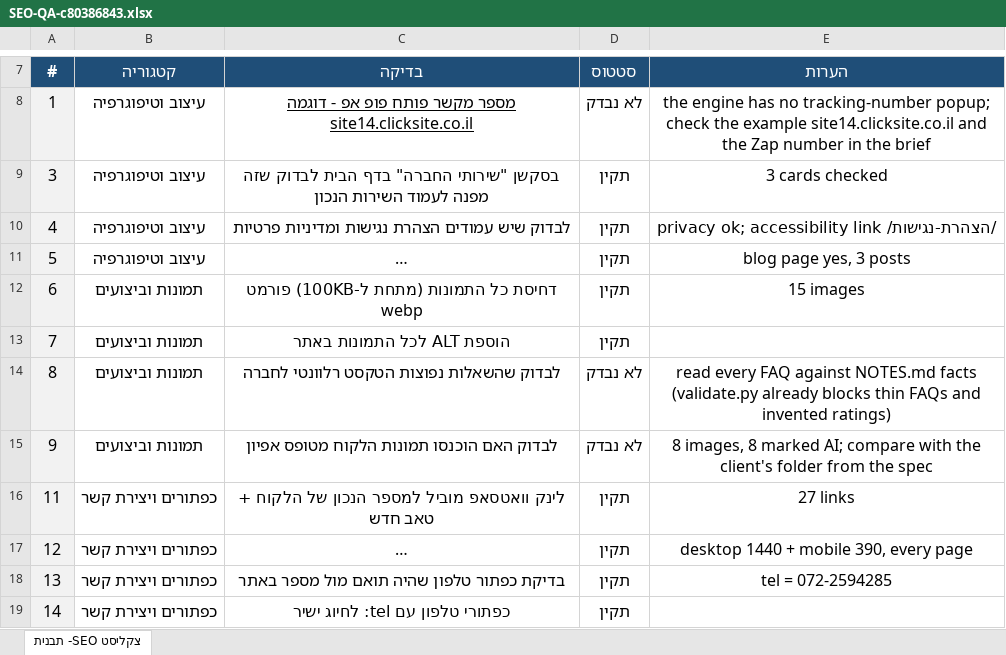
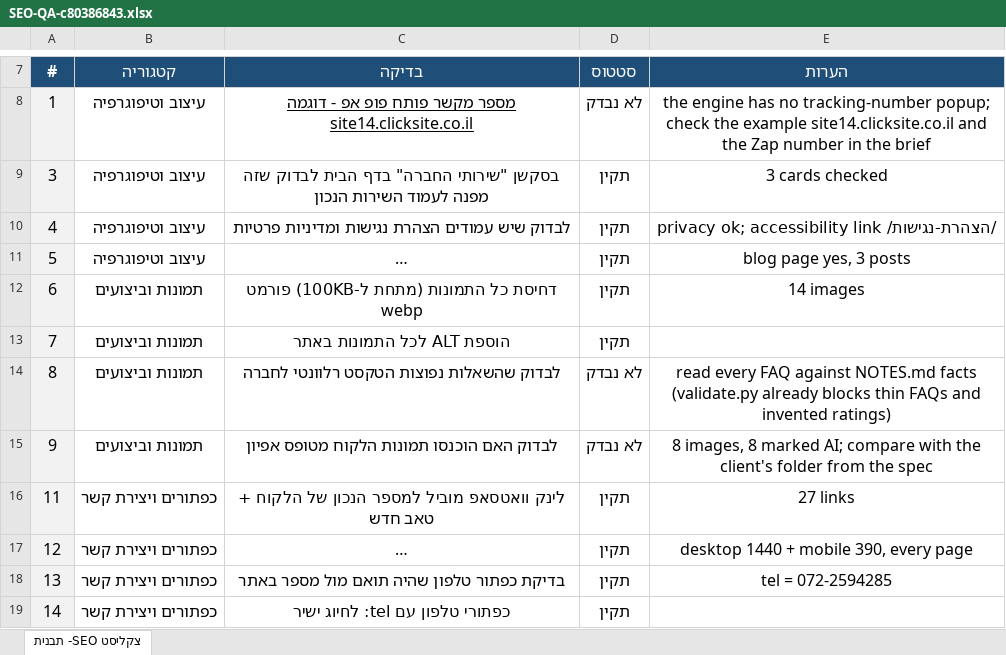
Before and after one commit to nitaizap/zap-site-builder, an Excel workbook: sites/c80386843/SEO-QA-c80386843.xlsx, sheet צקליסט SEO- תבנית, drawn as a sheet; only a part is shown, gaps mark what is left out; long unchanged cells end in …; values as stored, in another font and other column widths than the file's, no borders; charts and pictures not drawn; the diff names each change by its address in the sheet, - before the commit and + after, or states it on an @@ line.

```diff
--- a/sites/c80386843/SEO-QA-c80386843.xlsx (sheet צקליסט SEO- תבנית)
+++ b/sites/c80386843/SEO-QA-c80386843.xlsx (sheet צקליסט SEO- תבנית)
-E12 (הערות): 15 images
+E12 (הערות): 14 images
```
Also changed, not shown: 8 other files.
